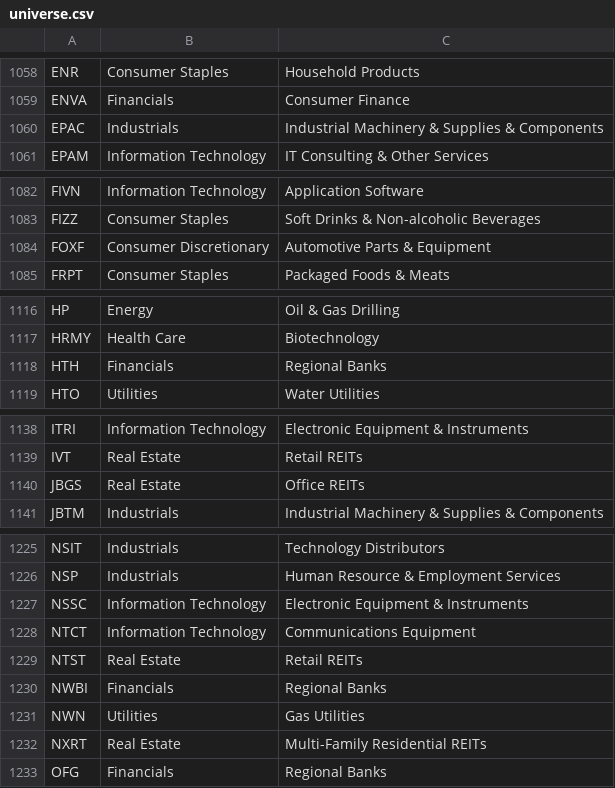
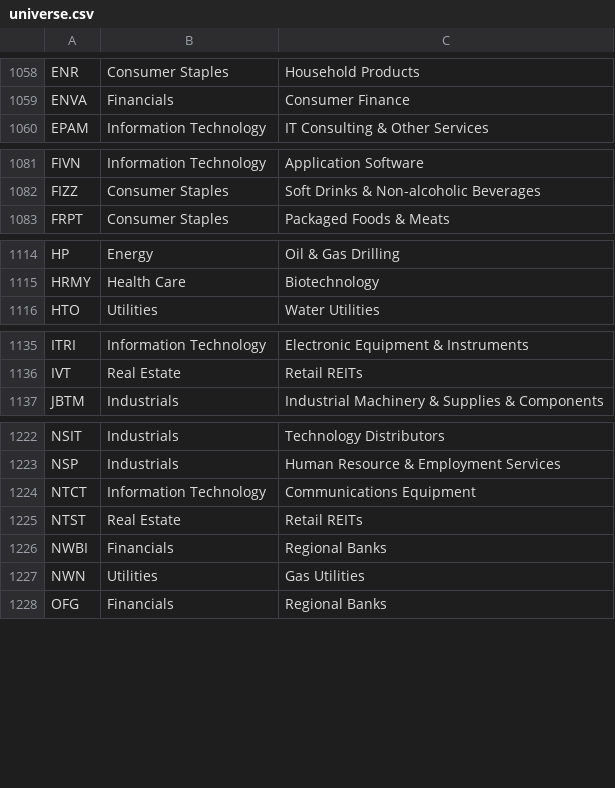
Before and after one commit to Shazil10/alpaca-paper-trader, a CSV file: universe.csv, drawn as a sheet; only a part is shown, gaps mark what is left out; removed rows and columns are numbered as before the commit, all else as after; the diff covers the shown part only; the diff names each change by its address in the sheet, - before the commit and + after, or states it on an @@ line.

```diff
--- a/universe.csv
+++ b/universe.csv
-row 1060: EPAC | Industrials | Industrial Machinery & Supplies & Components
-row 1084: FOXF | Consumer Discretionary | Automotive Parts & Equipment
-row 1118: HTH | Financials | Regional Banks
-row 1140: JBGS | Real Estate | Office REITs
-row 1227: NSSC | Information Technology | Electronic Equipment & Instruments
-row 1232: NXRT | Real Estate | Multi-Family Residential REITs
```
Also changed, not shown: 2 added rows and 1 removed row elsewhere in this file, data/universe/current_membership.csv, data/universe/master_tickers.csv, 7 other files.
